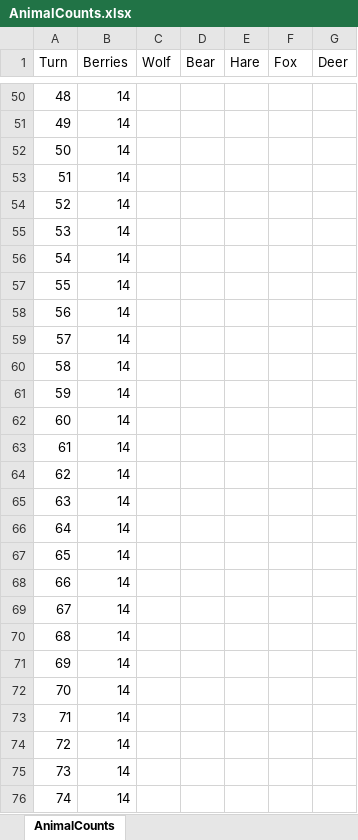
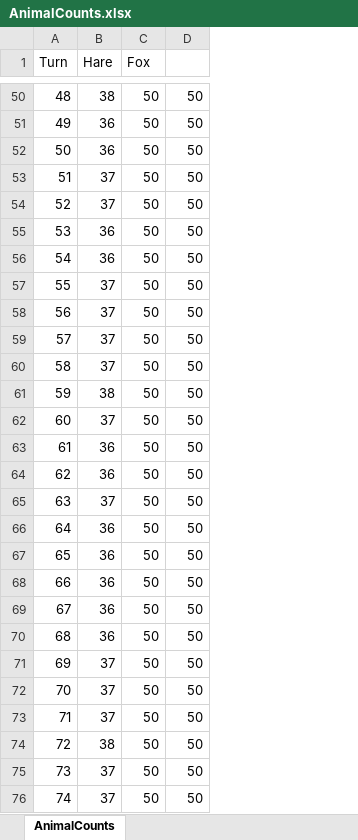
Before and after one commit to Phario/ABM_Proj_OOP, an Excel workbook: AnimalCounts.xlsx, sheet AnimalCounts, drawn as a sheet; only a part is shown, gaps mark what is left out; values as stored, in another font and other column widths than the file's, no borders; charts and pictures not drawn; removed rows and columns are numbered as before the commit, all else as after; the diff covers the shown part only; the diff names each change by its address in the sheet, - before the commit and + after, or states it on an @@ line.

```diff
--- a/AnimalCounts.xlsx (sheet AnimalCounts)
+++ b/AnimalCounts.xlsx (sheet AnimalCounts)
-column B (Berries), rows 50-76: all 14
-column C (Wolf), empty
-column D (Bear), empty
-column G (Deer), empty
+column D, rows 50-76: all 50
-B50 (Hare): (empty)
+B50 (Hare): 38
-C50:C76 (Fox): (empty)
+C50:C76 (Fox): 50
-B51:B52 (Hare): (empty)
+B51:B52 (Hare): 36
-B53:B54 (Hare): (empty)
+B53:B54 (Hare): 37
-B55:B56 (Hare): (empty)
+B55:B56 (Hare): 36
-B57:B60 (Hare): (empty)
+B57:B60 (Hare): 37
-B61 (Hare): (empty)
+B61 (Hare): 38
-B62 (Hare): (empty)
+B62 (Hare): 37
-B63:B64 (Hare): (empty)
+B63:B64 (Hare): 36
-B65 (Hare): (empty)
+B65 (Hare): 37
-B66:B70 (Hare): (empty)
+B66:B70 (Hare): 36
-B71:B73 (Hare): (empty)
+B71:B73 (Hare): 37
-B74 (Hare): (empty)
+B74 (Hare): 38
-B75:B76 (Hare): (empty)
+B75:B76 (Hare): 37
```
Also changed, not shown: 107 edited cells elsewhere in this sheet, charts or pictures, AnimalCounts1.xlsx, 12 other files.
